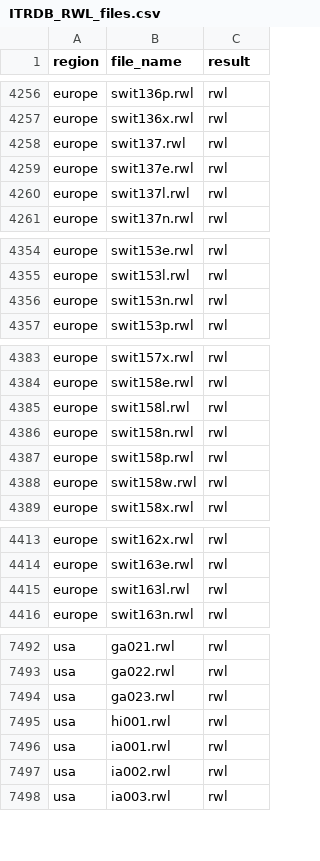
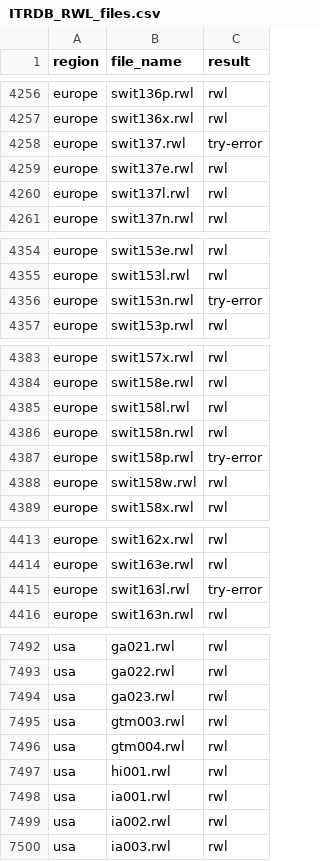
Before and after one commit to chguiterman/check-ITRDB, a CSV file: data/ITRDB_RWL_files.csv, drawn as a sheet; only a part is shown, gaps mark what is left out; the diff covers the shown part only.

```diff
--- a/data/ITRDB_RWL_files.csv
+++ b/data/ITRDB_RWL_files.csv
@@ -4257,3 +4257,3 @@
 "europe","swit136x.rwl","rwl"
-"europe","swit137.rwl","rwl"
+"europe","swit137.rwl","try-error"
 "europe","swit137e.rwl","rwl"
@@ -4355,3 +4355,3 @@
 "europe","swit153l.rwl","rwl"
-"europe","swit153n.rwl","rwl"
+"europe","swit153n.rwl","try-error"
 "europe","swit153p.rwl","rwl"
@@ -4386,3 +4386,3 @@
 "europe","swit158n.rwl","rwl"
-"europe","swit158p.rwl","rwl"
+"europe","swit158p.rwl","try-error"
 "europe","swit158w.rwl","rwl"
@@ -4414,3 +4414,3 @@
 "europe","swit163e.rwl","rwl"
-"europe","swit163l.rwl","rwl"
+"europe","swit163l.rwl","try-error"
 "europe","swit163n.rwl","rwl"
@@ -7494,2 +7494,4 @@
 "usa","ga023.rwl","rwl"
+"usa","gtm003.rwl","rwl"
+"usa","gtm004.rwl","rwl"
 "usa","hi001.rwl","rwl"
```
Also changed, not shown: 8 edited cells elsewhere in this file.
